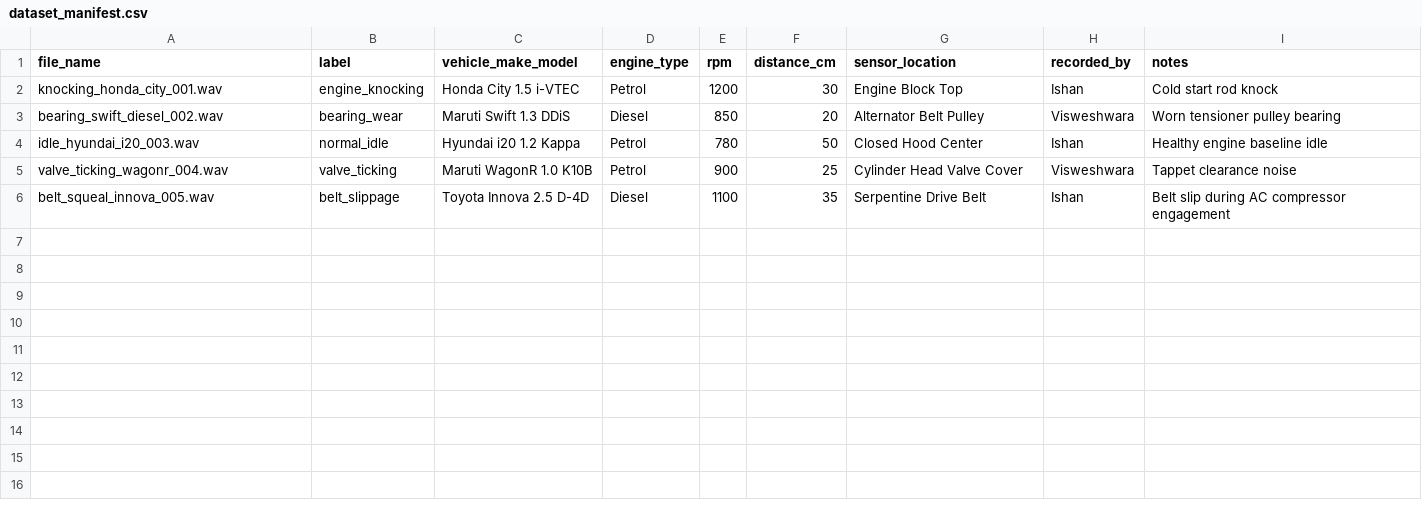
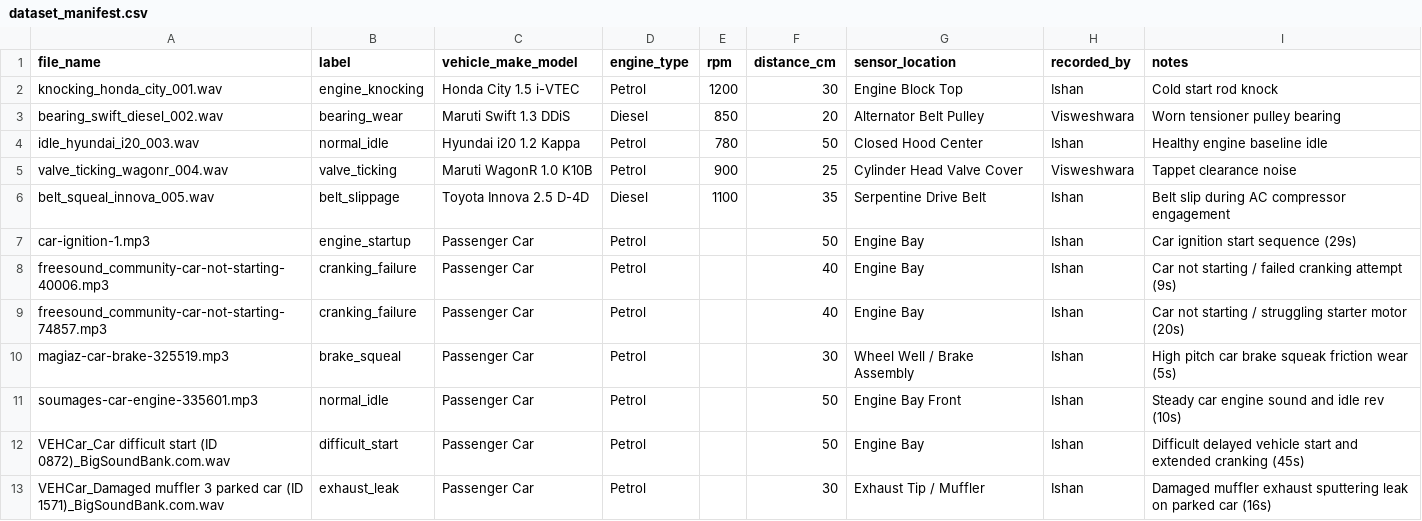
Before and after one commit to visweshvaras/MotoPulse, a CSV file: datasets/dataset_manifest.csv, drawn as a sheet; the diff names each change by its address in the sheet, - before the commit and + after, or states it on an @@ line.

Commit message:
feat(datasets): add 7 automotive acoustic defect and diagnostic audio recordings

```diff
--- a/datasets/dataset_manifest.csv
+++ b/datasets/dataset_manifest.csv
+row 7: car-ignition-1.mp3 | engine_startup | Passenger Car | Petrol |  | 50 | Engine Bay | Ishan | Car ignition start sequence (29s)
+row 8: freesound_community-car-not-starting-40006.mp3 | cranking_failure | Passenger Car | Petrol |  | 40 | Engine Bay | Ishan | Car not starting / failed cranking attempt (9s)
+row 9: freesound_community-car-not-starting-74857.mp3 | cranking_failure | Passenger Car | Petrol |  | 40 | Engine Bay | Ishan | Car not starting / struggling starter motor (20s)
+row 10: magiaz-car-brake-325519.mp3 | brake_squeal | Passenger Car | Petrol |  | 30 | Wheel Well / Brake Assembly | Ishan | High pitch car brake squeak friction wear (5s)
+row 11: soumages-car-engine-335601.mp3 | normal_idle | Passenger Car | Petrol |  | 50 | Engine Bay Front | Ishan | Steady car engine sound and idle rev (10s)
+row 12: VEHCar_Car difficult start (ID 0872)_BigSoundBank.com.wav | difficult_start | Passenger Car | Petrol |  | 50 | Engine Bay | Ishan | Difficult delayed vehicle start and extended cranking (45s)
+row 13: VEHCar_Damaged muffler 3 parked car (ID 1571)_BigSoundBank.com.wav | exhaust_leak | Passenger Car | Petrol |  | 30 | Exhaust Tip / Muffler | Ishan | Damaged muffler exhaust sputtering leak on parked car (16s)
```
Also changed, not shown: 7 other files.
